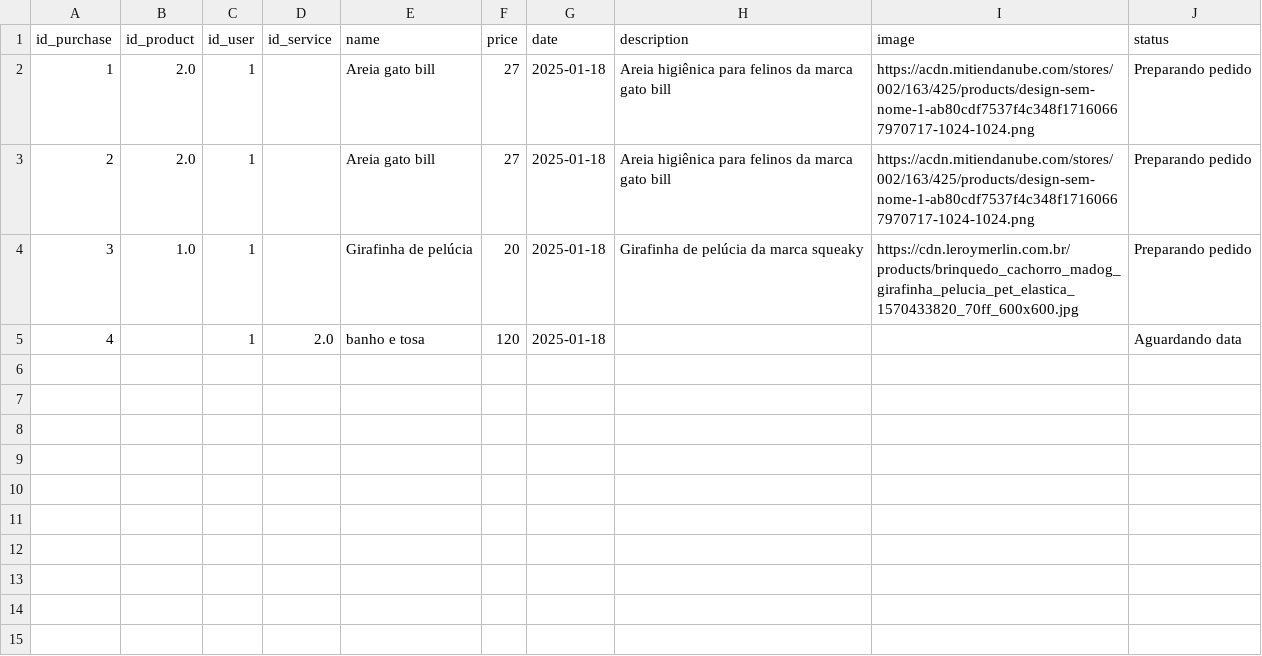
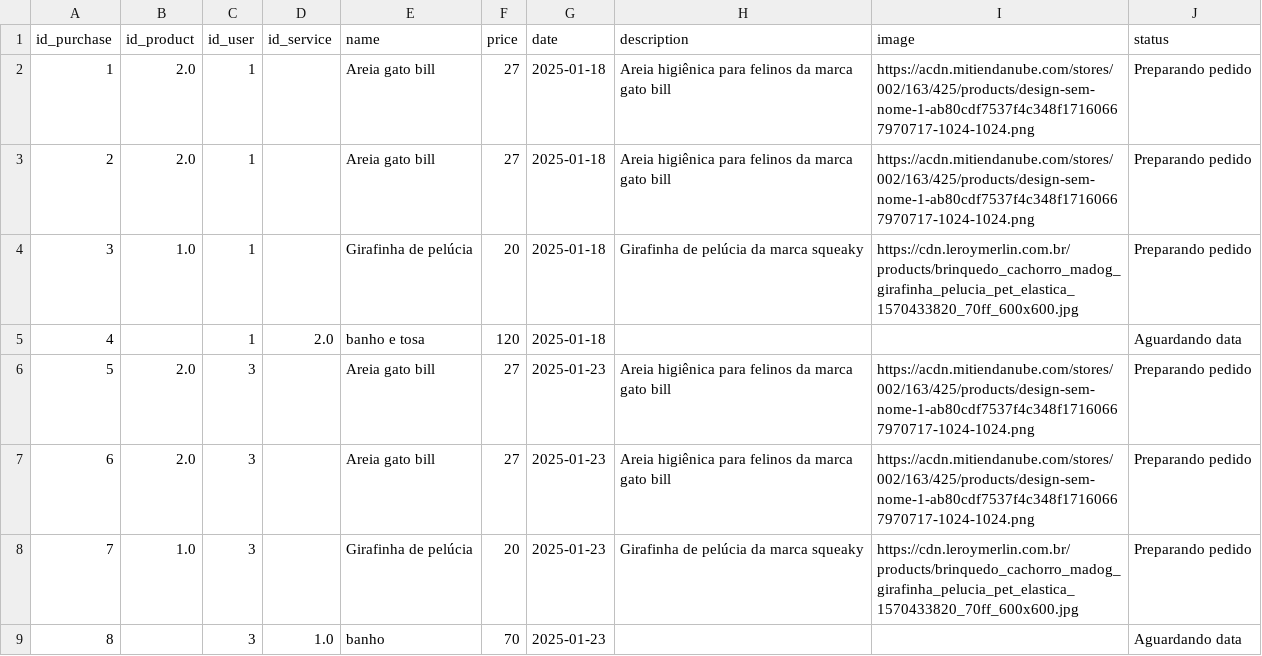
Before and after one commit to nuvemnm/petshop, a CSV file: csv/purchases.csv, drawn as a sheet; the diff names each change by its address in the sheet, - before the commit and + after, or states it on an @@ line.

```diff
--- a/csv/purchases.csv
+++ b/csv/purchases.csv
+row 6: 5 | 2.0 | 3 |  | Areia gato bill | 27 | 2025-01-23 | Areia higiênica para felinos da marca gato bill | https://acdn.mitiendanube.com/stores/002/163/425/products/design-sem-nome-1-ab80cdf7537f4c348f17160667970717-1024-1024.png | Preparando pedido
+row 7: 6 | 2.0 | 3 |  | Areia gato bill | 27 | 2025-01-23 | Areia higiênica para felinos da marca gato bill | https://acdn.mitiendanube.com/stores/002/163/425/products/design-sem-nome-1-ab80cdf7537f4c348f17160667970717-1024-1024.png | Preparando pedido
+row 8: 7 | 1.0 | 3 |  | Girafinha de pelúcia | 20 | 2025-01-23 | Girafinha de pelúcia da marca squeaky | https://cdn.leroymerlin.com.br/products/brinquedo_cachorro_madog_girafinha_pelucia_pet_elastica_1570433820_70ff_600x600.jpg | Preparando pedido
+row 9: 8 |  | 3 | 1.0 | banho | 70 | 2025-01-23 |  |  | Aguardando data
```
Also changed, not shown: csv/products.csv, 6 other files.
